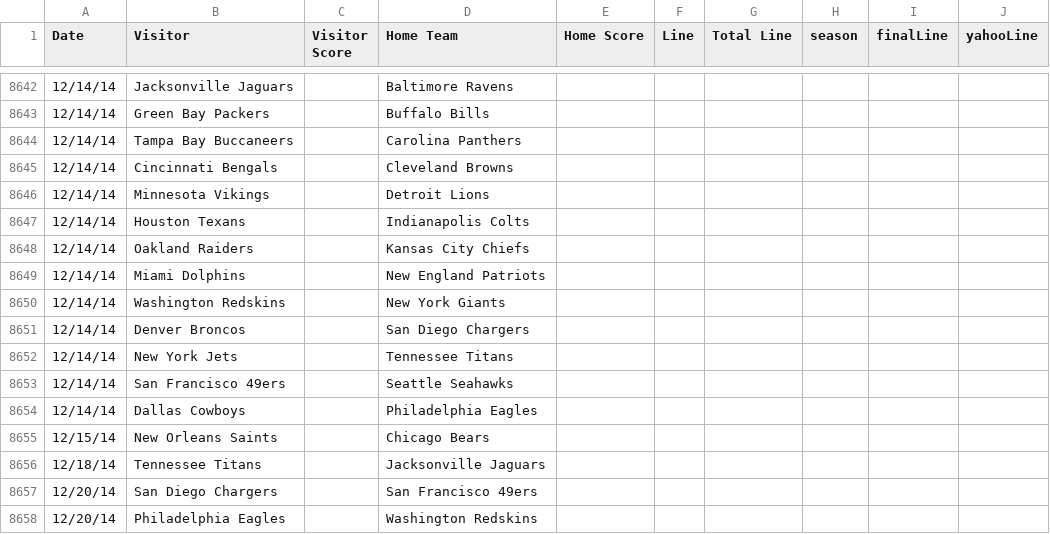
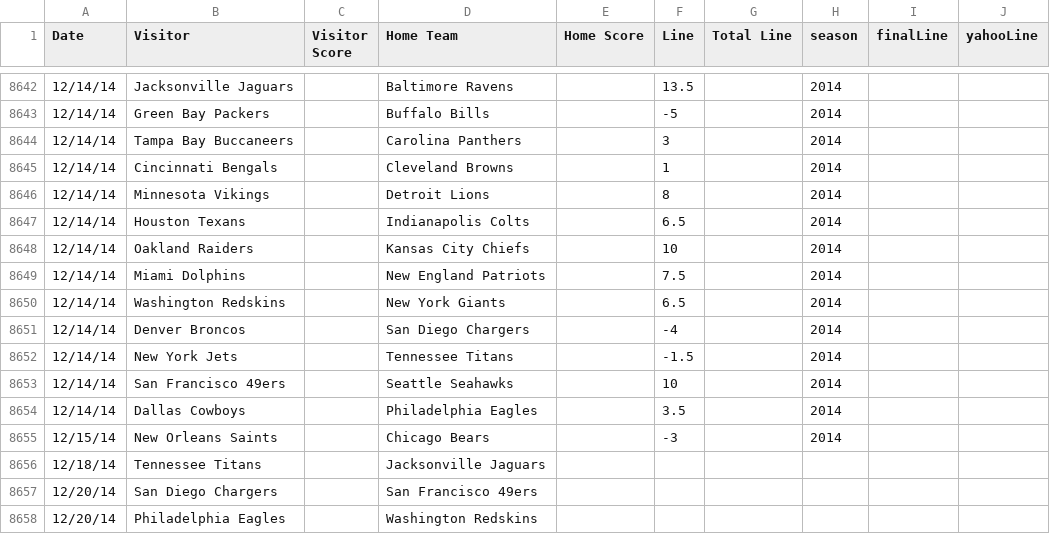
Before and after one commit to aabtzu/mlnfl, a CSV file: nfl/data/lines/nflAllLines.csv, drawn as a sheet; only a part is shown, gaps mark what is left out; the diff covers the shown part only.

```diff
--- a/nfl/data/lines/nflAllLines.csv
+++ b/nfl/data/lines/nflAllLines.csv
@@ -8642,15 +8642,15 @@ Date,Visitor,Visitor Score,Home Team,Home Score,Line,Total Line,season,finalLine
-12/14/14,Jacksonville Jaguars,,Baltimore Ravens,,,,,,
-12/14/14,Green Bay Packers,,Buffalo Bills,,,,,,
-12/14/14,Tampa Bay Buccaneers,,Carolina Panthers,,,,,,
-12/14/14,Cincinnati Bengals,,Cleveland Browns,,,,,,
-12/14/14,Minnesota Vikings,,Detroit Lions,,,,,,
-12/14/14,Houston Texans,,Indianapolis Colts,,,,,,
-12/14/14,Oakland Raiders,,Kansas City Chiefs,,,,,,
-12/14/14,Miami Dolphins,,New England Patriots,,,,,,
-12/14/14,Washington Redskins,,New York Giants,,,,,,
-12/14/14,Denver Broncos,,San Diego Chargers,,,,,,
-12/14/14,New York Jets,,Tennessee Titans,,,,,,
-12/14/14,San Francisco 49ers,,Seattle Seahawks,,,,,,
-12/14/14,Dallas Cowboys,,Philadelphia Eagles,,,,,,
-12/15/14,New Orleans Saints,,Chicago Bears,,,,,,
+12/14/14,Jacksonville Jaguars,,Baltimore Ravens,,13.5,,2014,,
+12/14/14,Green Bay Packers,,Buffalo Bills,,-5,,2014,,
+12/14/14,Tampa Bay Buccaneers,,Carolina Panthers,,3,,2014,,
+12/14/14,Cincinnati Bengals,,Cleveland Browns,,1,,2014,,
+12/14/14,Minnesota Vikings,,Detroit Lions,,8,,2014,,
+12/14/14,Houston Texans,,Indianapolis Colts,,6.5,,2014,,
+12/14/14,Oakland Raiders,,Kansas City Chiefs,,10,,2014,,
+12/14/14,Miami Dolphins,,New England Patriots,,7.5,,2014,,
+12/14/14,Washington Redskins,,New York Giants,,6.5,,2014,,
+12/14/14,Denver Broncos,,San Diego Chargers,,-4,,2014,,
+12/14/14,New York Jets,,Tennessee Titans,,-1.5,,2014,,
+12/14/14,San Francisco 49ers,,Seattle Seahawks,,10,,2014,,
+12/14/14,Dallas Cowboys,,Philadelphia Eagles,,3.5,,2014,,
+12/15/14,New Orleans Saints,,Chicago Bears,,-3,,2014,,
 12/18/14,Tennessee Titans,,Jacksonville Jaguars,,,,,,
```
Also changed, not shown: 36 edited cells elsewhere in this file, 1 other file.
